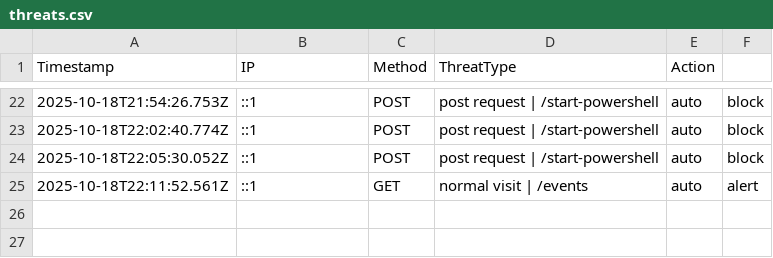
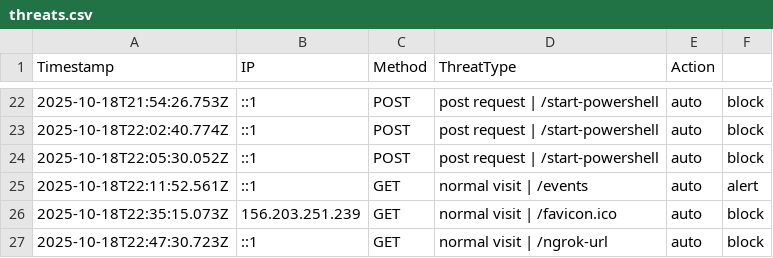
Before and after one commit to etiqotwf/honeypotpro, a CSV file: logs/threats.csv, drawn as a sheet; only a part is shown, gaps mark what is left out.

```diff
--- a/logs/threats.csv
+++ b/logs/threats.csv
@@ -25 +25,3 @@ Timestamp,IP,Method,ThreatType,Action
 2025-10-18T22:11:52.561Z,::1,GET,"normal visit | /events",auto,alert
+2025-10-18T22:35:15.073Z,156.203.251.239,GET,"normal visit | /favicon.ico",auto,block
+2025-10-18T22:47:30.723Z,::1,GET,"normal visit | /ngrok-url",auto,block
```
Also changed, not shown: public/logs/threats.csv, 4 other files.
